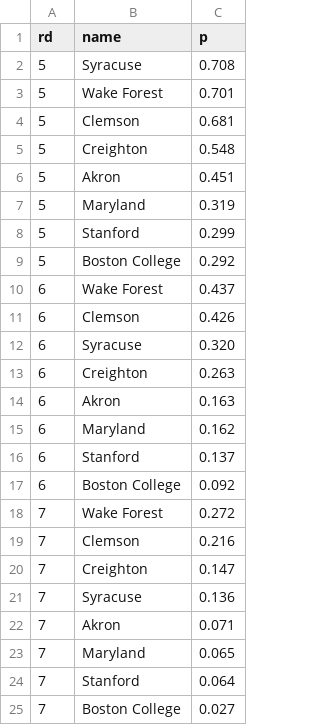
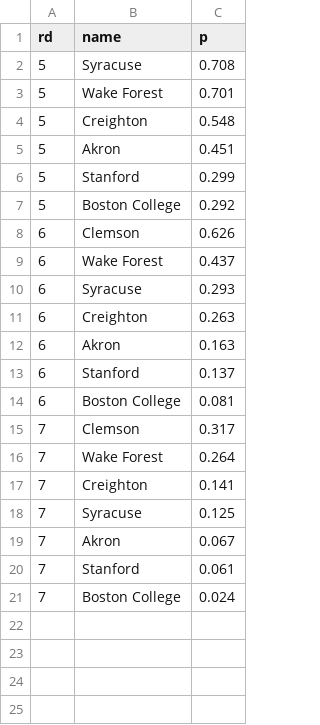
Before and after one commit to octonion/soccer-m, a CSV file: ncaa/tournament/round_p.csv, drawn as a sheet.

Commit message:
NCAA men's soccer tournament update.

```diff
--- a/ncaa/tournament/round_p.csv
+++ b/ncaa/tournament/round_p.csv
@@ -3,23 +3,19 @@ rd,name,p
 5,Wake Forest,0.701
-5,Clemson,0.681
 5,Creighton,0.548
 5,Akron,0.451
-5,Maryland,0.319
 5,Stanford,0.299
 5,Boston College,0.292
+6,Clemson,0.626
 6,Wake Forest,0.437
-6,Clemson,0.426
-6,Syracuse,0.320
+6,Syracuse,0.293
 6,Creighton,0.263
 6,Akron,0.163
-6,Maryland,0.162
 6,Stanford,0.137
-6,Boston College,0.092
-7,Wake Forest,0.272
-7,Clemson,0.216
-7,Creighton,0.147
-7,Syracuse,0.136
-7,Akron,0.071
-7,Maryland,0.065
-7,Stanford,0.064
-7,Boston College,0.027
+6,Boston College,0.081
+7,Clemson,0.317
+7,Wake Forest,0.264
+7,Creighton,0.141
+7,Syracuse,0.125
+7,Akron,0.067
+7,Stanford,0.061
+7,Boston College,0.024
```
Also changed, not shown: ncaa/tournament/rounds_updated.csv, 3 other files.
